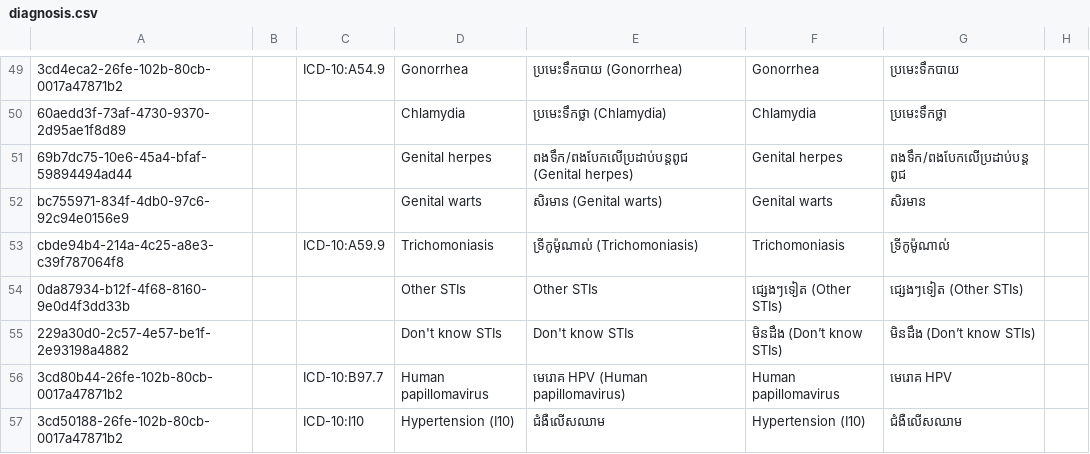
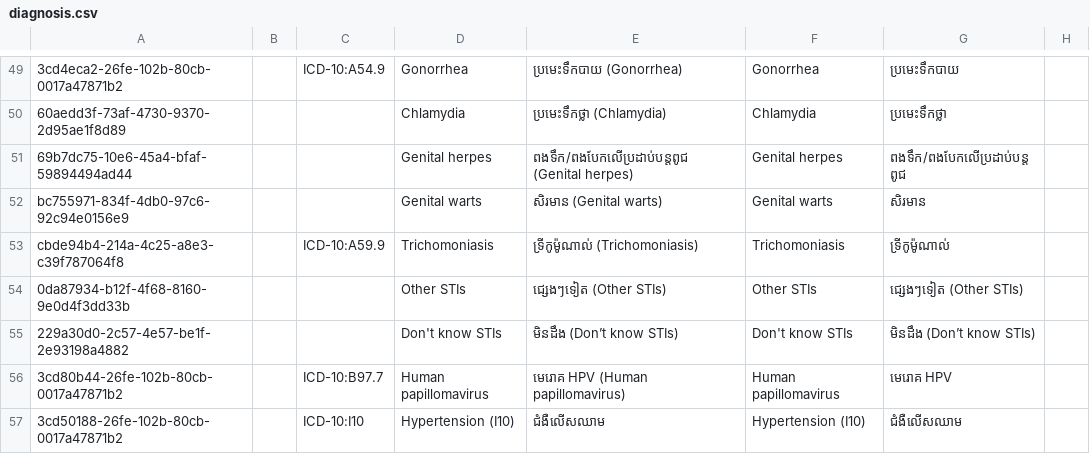
Before and after one commit to mekomsolutions/ozone-distro-cambodia, a CSV file: configs/openmrs/initializer_config/concepts/diagnosis.csv, drawn as a sheet; only a part is shown, gaps mark what is left out; the diff names each change by its address in the sheet, - before the commit and + after, or states it on an @@ line.

Commit message:
KH-447: Updated translation for 'Other STIs' and Don't know STIs' concepts

```diff
--- a/configs/openmrs/initializer_config/concepts/diagnosis.csv
+++ b/configs/openmrs/initializer_config/concepts/diagnosis.csv
-E54: Other STIs
+E54: ជ្សេងៗទៀត (Other STIs)
-F54: ជ្សេងៗទៀត (Other STIs)
+F54: Other STIs
-E55: Don't know STIs
+E55: មិនដឹង (Don’t know STIs)
-F55: មិនដឹង (Don’t know STIs)
+F55: Don't know STIs
```
